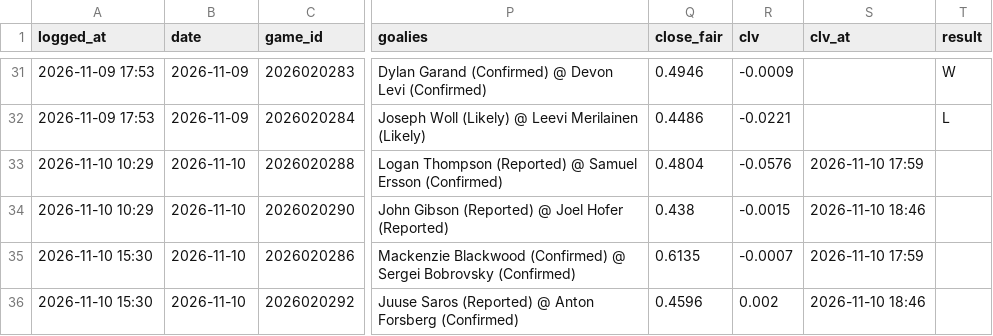
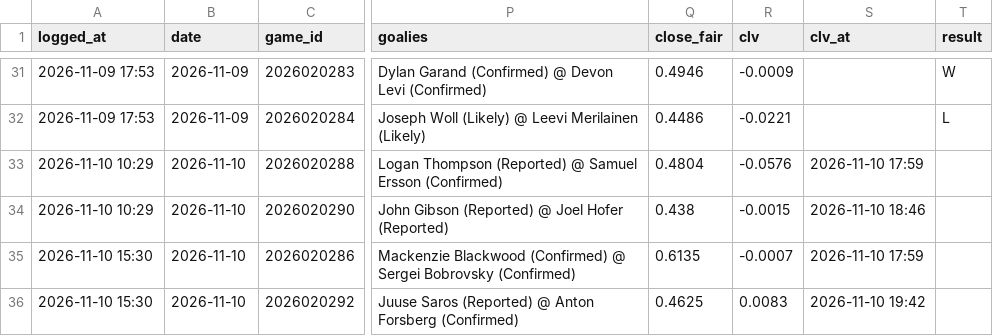
Before and after one commit to 88jackcarr/NHL-odds-betting, a CSV file: data/bets.csv, drawn as a sheet; only a part is shown, gaps mark what is left out; the diff names each change by its address in the sheet, - before the commit and + after, or states it on an @@ line.

```diff
--- a/data/bets.csv
+++ b/data/bets.csv
-Q36 (close_fair): 0.4596
+Q36 (close_fair): 0.4625
-R36 (clv): 0.002
+R36 (clv): 0.0083
-S36 (clv_at): 2026-11-10 18:46
+S36 (clv_at): 2026-11-10 19:42
```
Also changed, not shown: data/games.csv, data/predictions.csv, 1 other file.
